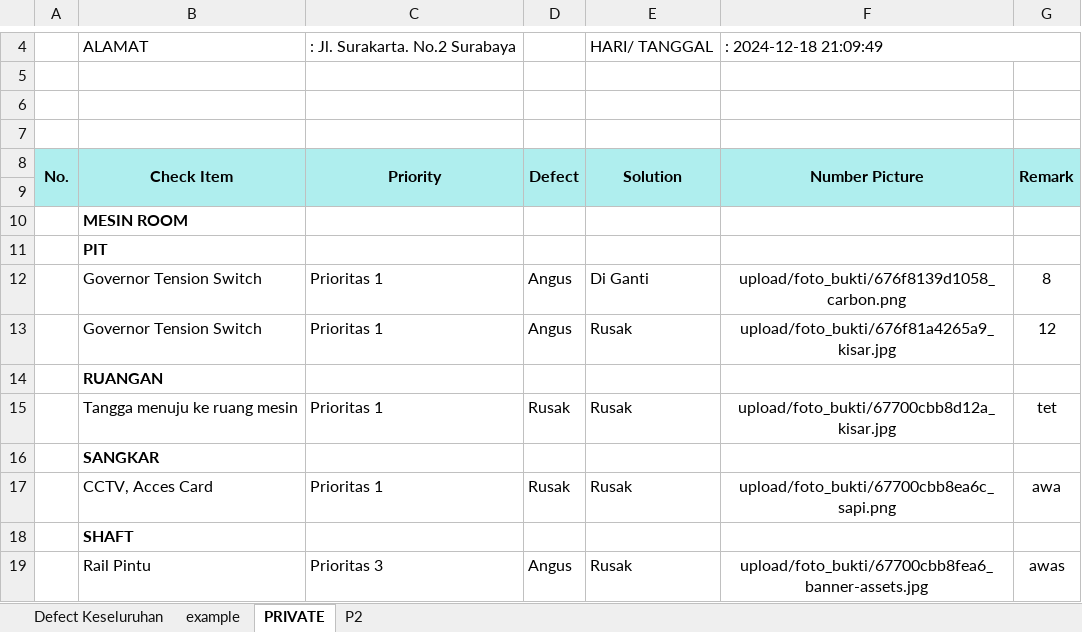
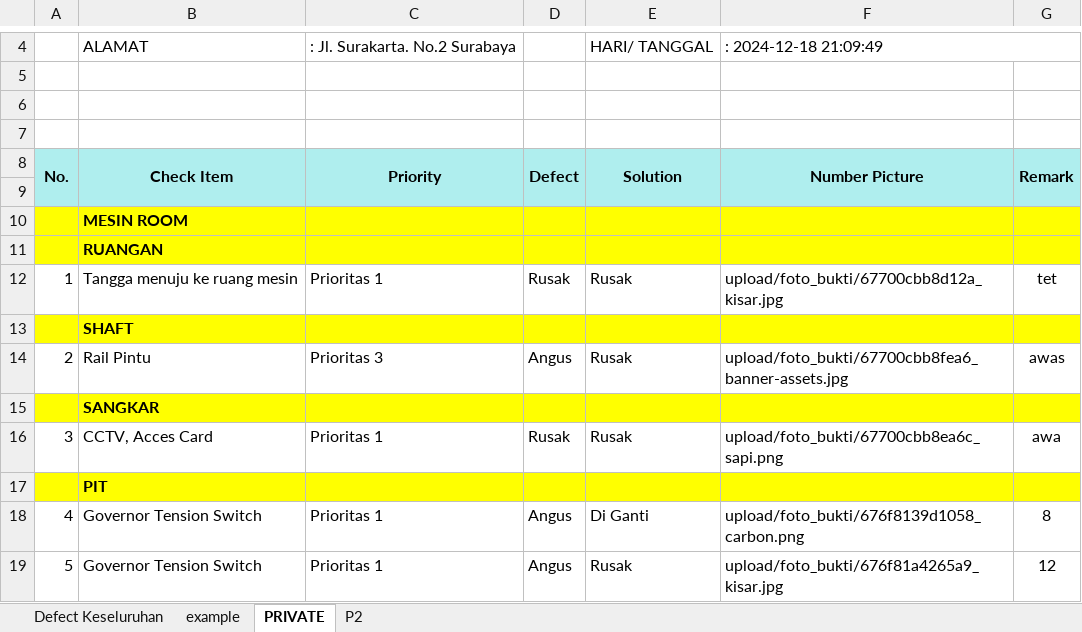
Before and after one commit to adam-webdev/novan, an Excel workbook: export-excel/audit.xlsx, sheet PRIVATE, drawn as a sheet; only a part is shown, gaps mark what is left out; values as stored, in another font and other column widths than the file's, no borders; removed rows and columns are numbered as before the commit, all else as after; the diff names each change by its address in the sheet, - before the commit and + after, or states it on an @@ line.

```diff
--- a/export-excel/audit.xlsx (sheet PRIVATE)
+++ b/export-excel/audit.xlsx (sheet PRIVATE)
-A10:G10 fill: none
+A10:G10 fill: #FFFF00
@@ row 14 moved to row 11: RUANGAN @@
+row 12: 1 | Tangga menuju ke ruang mesin | Prioritas 1 | Rusak | Rusak | upload/foto_bukti/67700cbb8d12a_kisar.jpg | tet
@@ row 18 moved to row 13: SHAFT @@
+row 14: 2 | Rail Pintu | Prioritas 3 | Angus | Rusak | upload/foto_bukti/67700cbb8fea6_banner-assets.jpg | awas
@@ row 16 moved to row 15: SANGKAR @@
+row 16: 3 | CCTV, Acces Card | Prioritas 1 | Rusak | Rusak | upload/foto_bukti/67700cbb8ea6c_sapi.png | awa
-A17:G17 fill: none
+A17:G17 fill: #FFFF00
-A18 (No.): (empty)
+A18 (No.): 4
-F18:F19 alignment: center
+F18:F19 alignment: left
-A19 (No.): (empty)
+A19 (No.): 5
-row 15:  | Tangga menuju ke ruang mesin | Prioritas 1 | Rusak | Rusak | upload/foto_bukti/67700cbb8d12a_kisar.jpg | tet
-row 17:  | CCTV, Acces Card | Prioritas 1 | Rusak | Rusak | upload/foto_bukti/67700cbb8ea6c_sapi.png | awa
-row 19:  | Rail Pintu | Prioritas 3 | Angus | Rusak | upload/foto_bukti/67700cbb8fea6_banner-assets.jpg | awas
```
Also changed, not shown: sheet Defect Keseluruhan, sheet P2, sheet example, export-excel/templates/audit.xlsx, 1 other file.
